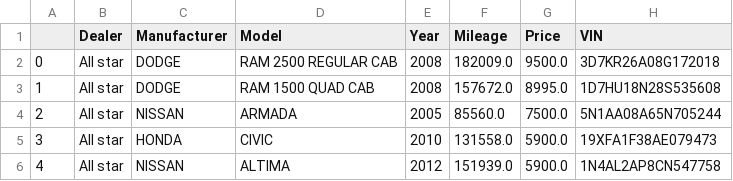
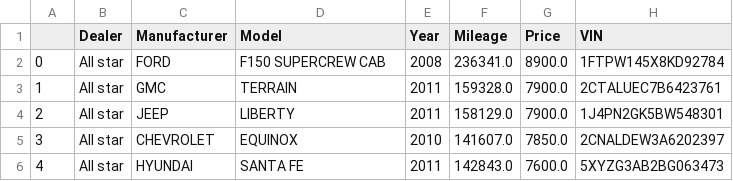
Before and after one commit to TobiasJacob/pensacola-car-dealers, a CSV file: allstar/allstar.csv, drawn as a sheet; only a part is shown; the diff covers the shown part only.

```diff
--- a/allstar/allstar.csv
+++ b/allstar/allstar.csv
@@ -1,6 +1,6 @@
 ,Dealer,Manufacturer,Model,Year,Mileage,Price,VIN
-0,All star,DODGE,RAM 2500 REGULAR CAB,2008,182009.0,9500.0,3D7KR26A08G172018
-1,All star,DODGE,RAM 1500 QUAD CAB,2008,157672.0,8995.0,1D7HU18N28S535608
-2,All star,NISSAN,ARMADA,2005,85560.0,7500.0,5N1AA08A65N705244
-3,All star,HONDA,CIVIC,2010,131558.0,5900.0,19XFA1F38AE079473
-4,All star,NISSAN,ALTIMA,2012,151939.0,5900.0,1N4AL2AP8CN547758
+0,All star,FORD,F150 SUPERCREW CAB,2008,236341.0,8900.0,1FTPW145X8KD92784
+1,All star,GMC,TERRAIN,2011,159328.0,7900.0,2CTALUEC7B6423761
+2,All star,JEEP,LIBERTY,2011,158129.0,7900.0,1J4PN2GK5BW548301
+3,All star,CHEVROLET,EQUINOX,2010,141607.0,7850.0,2CNALDEW3A6202397
+4,All star,HYUNDAI,SANTA FE,2011,142843.0,7600.0,5XYZG3AB2BG063473
```
Also changed, not shown: 143 edited cells elsewhere in this file, allanturn/allanturnParsed.csv, mckenziemotors/mckenziemotors.csv, 13 other files.
